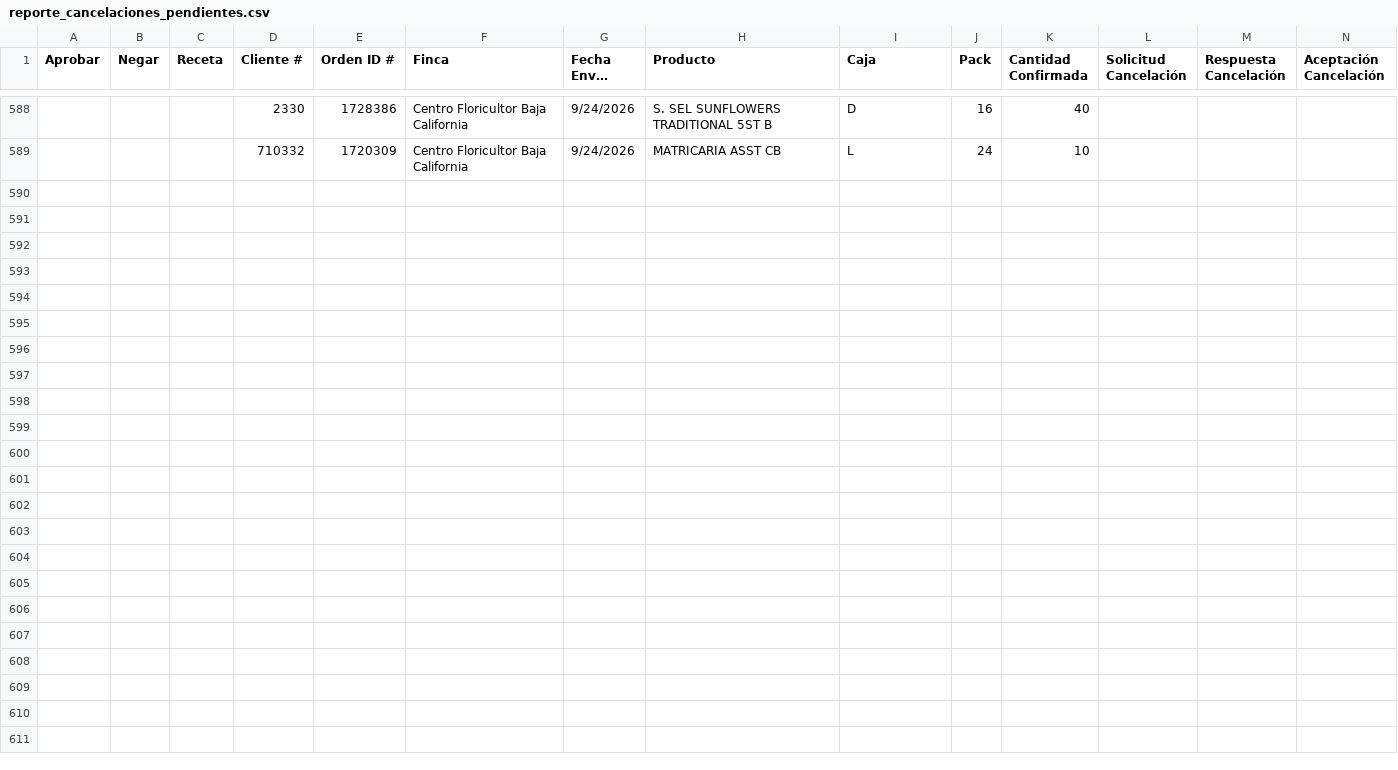
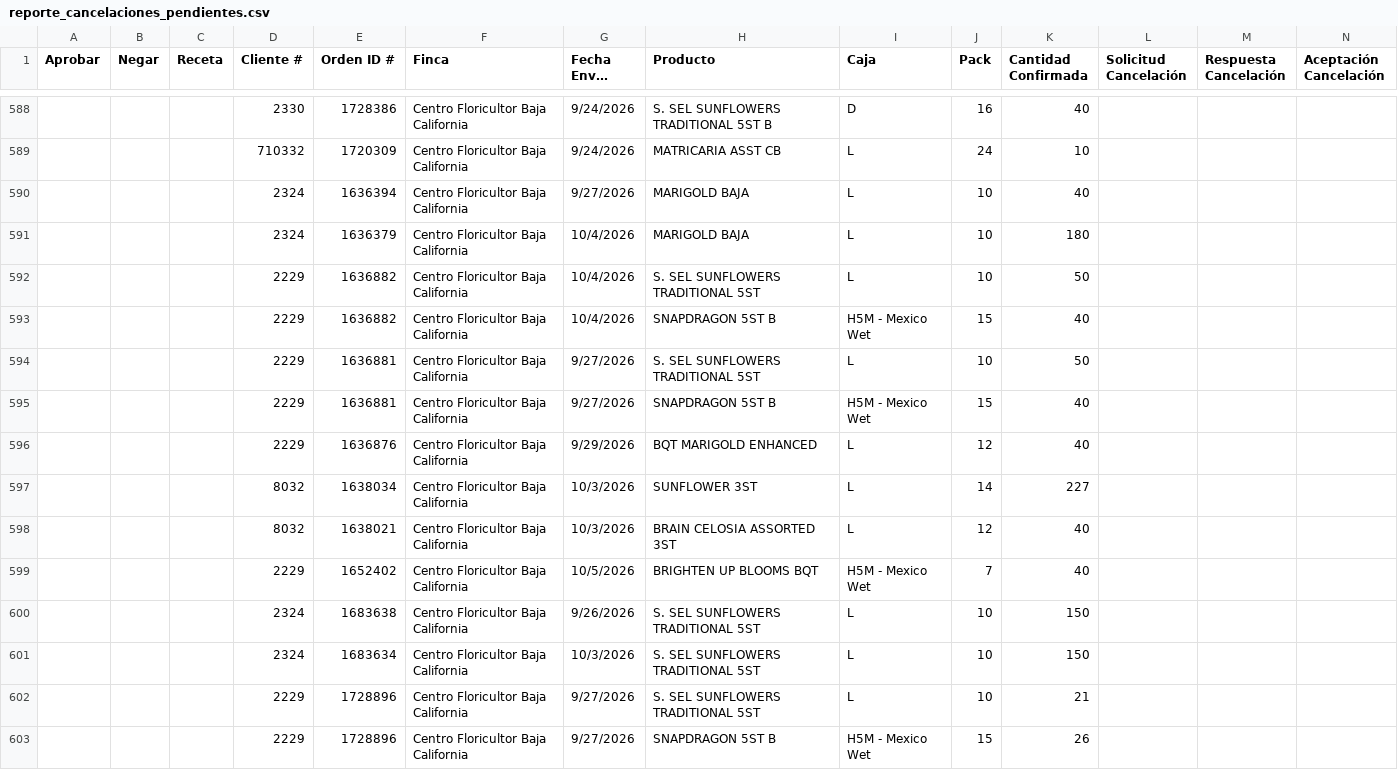
Before and after one commit to 0322203936-cmd/BOT-GALLERIA, a CSV file: reporte_cancelaciones_pendientes.csv, drawn as a sheet; only a part is shown, gaps mark what is left out; long unchanged cells end in …; rows hold the shown columns only; the diff names each change by its address in the sheet, - before the commit and + after, or states it on an @@ line.

```diff
--- a/reporte_cancelaciones_pendientes.csv
+++ b/reporte_cancelaciones_pendientes.csv
+row 590:  |  |  | 2324 | 1636394 | Centro Floricultor Baja California | 9/27/2026 | MARIGOLD BAJA | L | 10 | 40
+row 591:  |  |  | 2324 | 1636379 | Centro Floricultor Baja California | 10/4/2026 | MARIGOLD BAJA | L | 10 | 180
+row 592:  |  |  | 2229 | 1636882 | Centro Floricultor Baja California | 10/4/2026 | S. SEL SUNFLOWERS TRADITIONAL 5ST | L | 10 | 50
+row 593:  |  |  | 2229 | 1636882 | Centro Floricultor Baja California | 10/4/2026 | SNAPDRAGON 5ST B | H5M - Mexico Wet | 15 | 40
+row 594:  |  |  | 2229 | 1636881 | Centro Floricultor Baja California | 9/27/2026 | S. SEL SUNFLOWERS TRADITIONAL 5ST | L | 10 | 50
+row 595:  |  |  | 2229 | 1636881 | Centro Floricultor Baja California | 9/27/2026 | SNAPDRAGON 5ST B | H5M - Mexico Wet | 15 | 40
+row 596:  |  |  | 2229 | 1636876 | Centro Floricultor Baja California | 9/29/2026 | BQT MARIGOLD ENHANCED | L | 12 | 40
+row 597:  |  |  | 8032 | 1638034 | Centro Floricultor Baja California | 10/3/2026 | SUNFLOWER 3ST | L | 14 | 227
+row 598:  |  |  | 8032 | 1638021 | Centro Floricultor Baja California | 10/3/2026 | BRAIN CELOSIA ASSORTED 3ST | L | 12 | 40
+row 599:  |  |  | 2229 | 1652402 | Centro Floricultor Baja California | 10/5/2026 | BRIGHTEN UP BLOOMS BQT | H5M - Mexico Wet | 7 | 40
+row 600:  |  |  | 2324 | 1683638 | Centro Floricultor Baja California | 9/26/2026 | S. SEL SUNFLOWERS TRADITIONAL 5ST | L | 10 | 150
+row 601:  |  |  | 2324 | 1683634 | Centro Floricultor Baja California | 10/3/2026 | S. SEL SUNFLOWERS TRADITIONAL 5ST | L | 10 | 150
+row 602:  |  |  | 2229 | 1728896 | Centro Floricultor Baja California | 9/27/2026 | S. SEL SUNFLOWERS TRADITIONAL 5ST | L | 10 | 21
+row 603:  |  |  | 2229 | 1728896 | Centro Floricultor Baja California | 9/27/2026 | SNAPDRAGON 5ST B | H5M - Mexico Wet | 15 | 26
```
